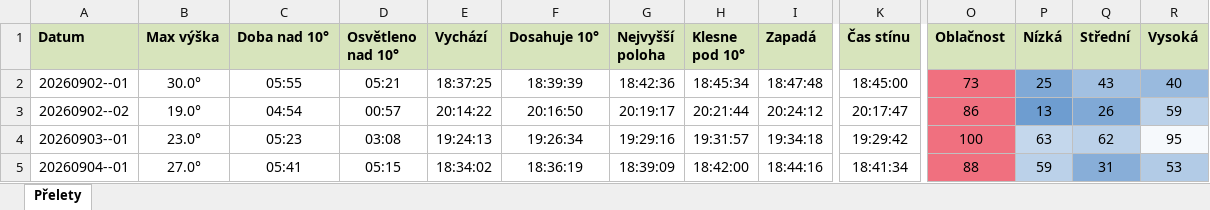
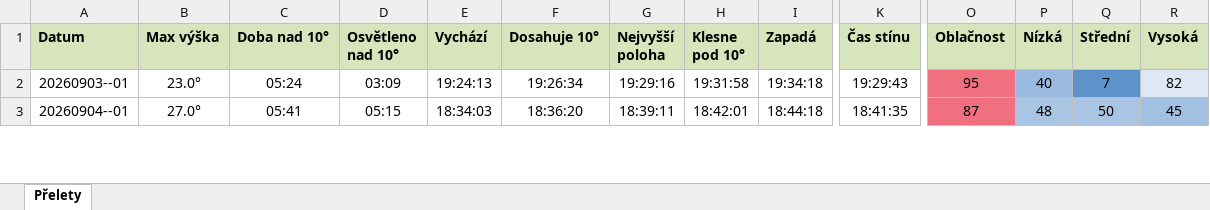
Before and after one commit to LASAR-DoSpace/LASARsat-Transit-Table, an Excel workbook: output/HaP_Teplice.xlsx, sheet Přelety, drawn as a sheet; only a part is shown, gaps mark what is left out; values as stored, in another font and other column widths than the file's, no borders; conditional formats not drawn; removed rows and columns are numbered as before the commit, all else as after; rows hold the shown columns only; the diff covers the shown part only; the diff names each change by its address in the sheet, - before the commit and + after, or states it on an @@ line.

```diff
--- a/output/HaP_Teplice.xlsx (sheet Přelety)
+++ b/output/HaP_Teplice.xlsx (sheet Přelety)
-row 2: 20260902--01 | 30.0° | 05:55 | 05:21 | 18:37:25 | 18:39:39 | 18:42:36 | 18:45:34 | 18:47:48 | 18:45:00 | 73 | 25 | 43 | 40
-row 3: 20260902--02 | 19.0° | 04:54 | 00:57 | 20:14:22 | 20:16:50 | 20:19:17 | 20:21:44 | 20:24:12 | 20:17:47 | 86 | 13 | 26 | 59
-C2 (Doba nad 10°): 05:23
+C2 (Doba nad 10°): 05:24
-D2 (Osvětleno nad 10°): 03:08
+D2 (Osvětleno nad 10°): 03:09
-H2 (Klesne pod 10°): 19:31:57
+H2 (Klesne pod 10°): 19:31:58
-K2 (Čas stínu): 19:29:42
+K2 (Čas stínu): 19:29:43
-O2 (Oblačnost): 100
+O2 (Oblačnost): 95
-P2 (Nízká): 63
+P2 (Nízká): 40
-P2 fill: #C4D7EC
+P2 fill: #99BADE
-Q2 (Střední): 62
+Q2 (Střední): 7
-Q2 fill: #BBD1E9
+Q2 fill: #5E92CB
-R2 (Vysoká): 95
+R2 (Vysoká): 82
-R2 fill: #F6F9FC
+R2 fill: #DDE8F4
-E3 (Vychází): 18:34:02
+E3 (Vychází): 18:34:03
-F3 (Dosahuje 10°): 18:36:19
+F3 (Dosahuje 10°): 18:36:20
-G3 (Nejvyšší poloha): 18:39:09
+G3 (Nejvyšší poloha): 18:39:11
-H3 (Klesne pod 10°): 18:42:00
+H3 (Klesne pod 10°): 18:42:01
-I3 (Zapadá): 18:44:16
+I3 (Zapadá): 18:44:18
-K3 (Čas stínu): 18:41:34
+K3 (Čas stínu): 18:41:35
-O3 (Oblačnost): 88
+O3 (Oblačnost): 87
-P3 (Nízká): 59
+P3 (Nízká): 48
-Q3 (Střední): 31
+Q3 (Střední): 50
-Q3 fill: #88AED8
+Q3 fill: #AAC5E3
-R3 (Vysoká): 53
+R3 (Vysoká): 45
```
Also changed, not shown: 40 edited cells and cell formats elsewhere in this sheet, output/Izana.xlsx, 2 other files.
